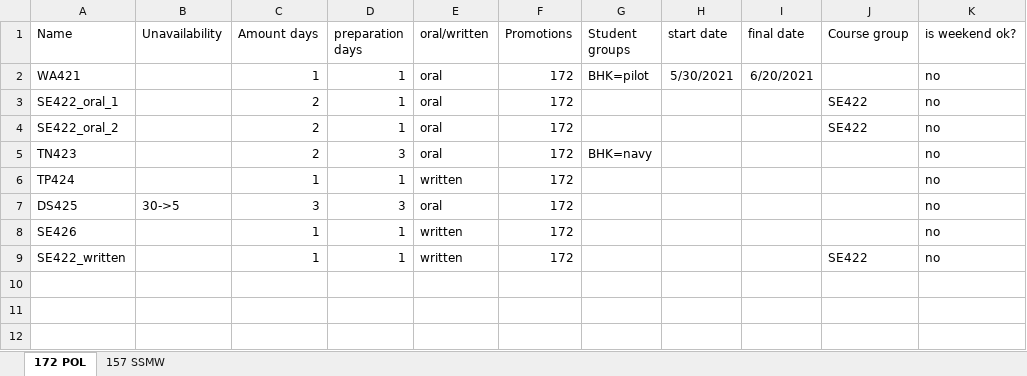
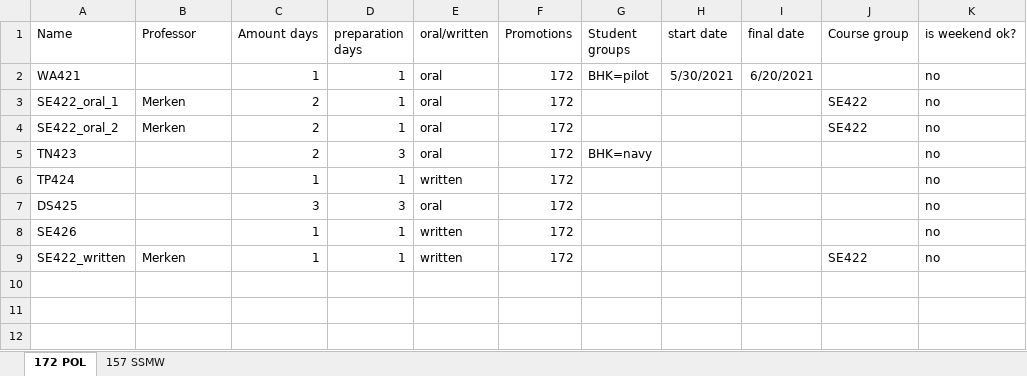
Before and after one commit to RomainJennes/ExamTimetable, an Excel workbook: examparams.xlsx, sheet 172 POL, drawn as a sheet; only a part is shown; values as stored, in another font and other column widths than the file's, no borders; table styles not drawn; the diff names each change by its address in the sheet, - before the commit and + after, or states it on an @@ line.

Commit message:
Working on professor on new branch: Max

```diff
--- a/examparams.xlsx (sheet 172 POL)
+++ b/examparams.xlsx (sheet 172 POL)
-B1: Unavailability
+B1: Professor
-B3:B4 (Professor): (empty)
+B3:B4 (Professor): Merken
-B7 (Professor): 30->5
+B7 (Professor): (empty)
-B9 (Professor): (empty)
+B9 (Professor): Merken
```
Also changed, not shown: calendarApp.xlsx, 3 other files.
